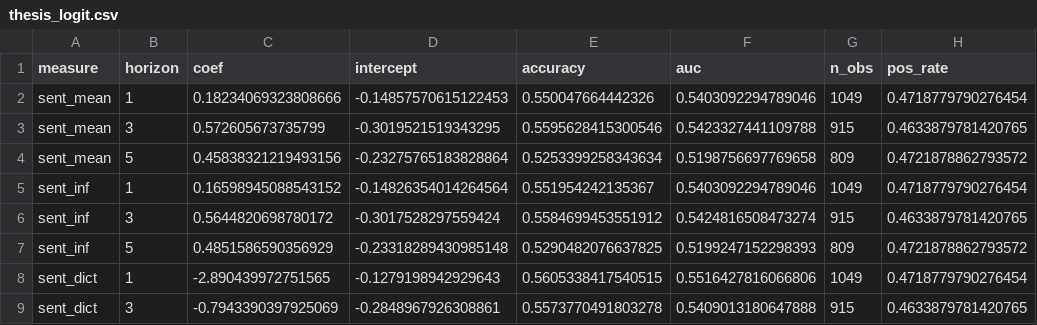
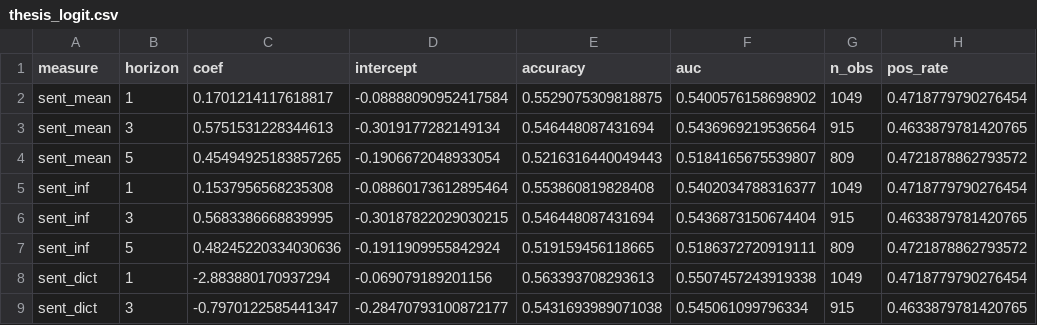
Before and after one commit to yixi1951/OpinionTradingWorkflow, a CSV file: data/reports/thesis_logit.csv, drawn as a sheet; only a part is shown; the diff covers the shown part only.

```diff
--- a/data/reports/thesis_logit.csv
+++ b/data/reports/thesis_logit.csv
@@ -1,9 +1,9 @@
 measure,horizon,coef,intercept,accuracy,auc,n_obs,pos_rate
-sent_mean,1,0.18234069323808666,-0.14857570615122453,0.550047664442326,0.5403092294789046,1049,0.4718779790276454
-sent_mean,3,0.572605673735799,-0.3019521519343295,0.5595628415300546,0.5423327441109788,915,0.4633879781420765
-sent_mean,5,0.45838321219493156,-0.23275765183828864,0.5253399258343634,0.5198756697769658,809,0.4721878862793572
-sent_inf,1,0.16598945088543152,-0.14826354014264564,0.551954242135367,0.5403092294789046,1049,0.4718779790276454
-sent_inf,3,0.5644820698780172,-0.3017528297559424,0.5584699453551912,0.5424816508473274,915,0.4633879781420765
-sent_inf,5,0.4851586590356929,-0.23318289430985148,0.5290482076637825,0.5199247152298393,809,0.4721878862793572
-sent_dict,1,-2.890439972751565,-0.1279198942929643,0.5605338417540515,0.5516427816066806,1049,0.4718779790276454
-sent_dict,3,-0.7943390397925069,-0.2848967926308861,0.5573770491803278,0.5409013180647888,915,0.4633879781420765
+sent_mean,1,0.1701214117618817,-0.08888090952417584,0.5529075309818875,0.5400576158698902,1049,0.4718779790276454
+sent_mean,3,0.5751531228344613,-0.3019177282149134,0.546448087431694,0.5436969219536564,915,0.4633879781420765
+sent_mean,5,0.45494925183857265,-0.1906672048933054,0.5216316440049443,0.5184165675539807,809,0.4721878862793572
+sent_inf,1,0.1537956568235308,-0.08860173612895464,0.553860819828408,0.5402034788316377,1049,0.4718779790276454
+sent_inf,3,0.5683386668839995,-0.30187822029030215,0.546448087431694,0.5436873150674404,915,0.4633879781420765
+sent_inf,5,0.48245220334030636,-0.1911909955842924,0.519159456118665,0.5186372720919111,809,0.4721878862793572
+sent_dict,1,-2.883880170937294,-0.069079189201156,0.563393708293613,0.5507457243919338,1049,0.4718779790276454
+sent_dict,3,-0.7970122585441347,-0.28470793100872177,0.5431693989071038,0.545061099796334,915,0.4633879781420765
```
Also changed, not shown: 28 edited cells elsewhere in this file, data/raw/raw_posts_2026-11-21.csv, data/reports/sentiment_panel.csv, 4 other files.
